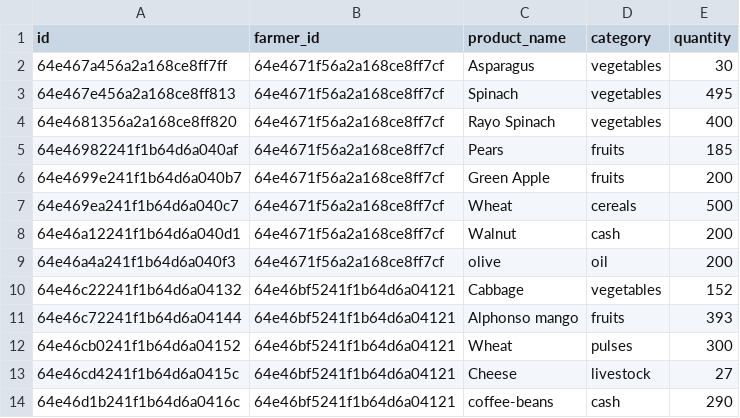
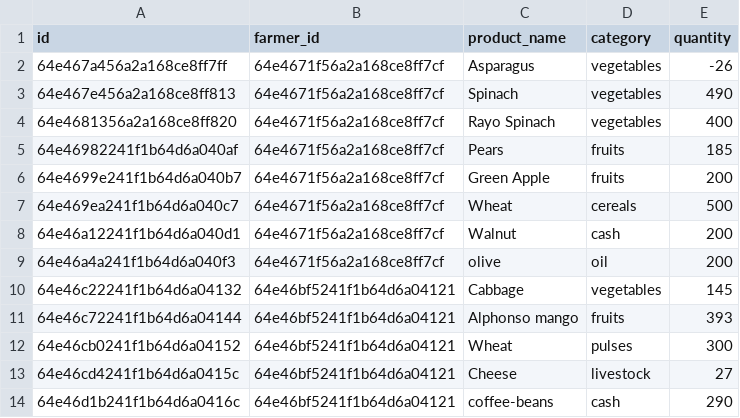
Before and after one commit to VeshRaazThapa/FarmTrading, a CSV file: backend/output.csv, drawn as a sheet.

```diff
--- a/backend/output.csv
+++ b/backend/output.csv
@@ -1,4 +1,4 @@
 "id","farmer_id","product_name","category","quantity"
-"64e467a456a2a168ce8ff7ff","64e4671f56a2a168ce8ff7cf","Asparagus","vegetables",30
-"64e467e456a2a168ce8ff813","64e4671f56a2a168ce8ff7cf","Spinach","vegetables",495
+"64e467a456a2a168ce8ff7ff","64e4671f56a2a168ce8ff7cf","Asparagus","vegetables",-26
+"64e467e456a2a168ce8ff813","64e4671f56a2a168ce8ff7cf","Spinach","vegetables",490
 "64e4681356a2a168ce8ff820","64e4671f56a2a168ce8ff7cf","Rayo Spinach","vegetables",400
@@ -9,3 +9,3 @@
 "64e46a4a241f1b64d6a040f3","64e4671f56a2a168ce8ff7cf","olive ","oil",200
-"64e46c22241f1b64d6a04132","64e46bf5241f1b64d6a04121","Cabbage","vegetables",152
+"64e46c22241f1b64d6a04132","64e46bf5241f1b64d6a04121","Cabbage","vegetables",145
 "64e46c72241f1b64d6a04144","64e46bf5241f1b64d6a04121","Alphonso mango ","fruits",393
```
Also changed, not shown: 7 other files.
